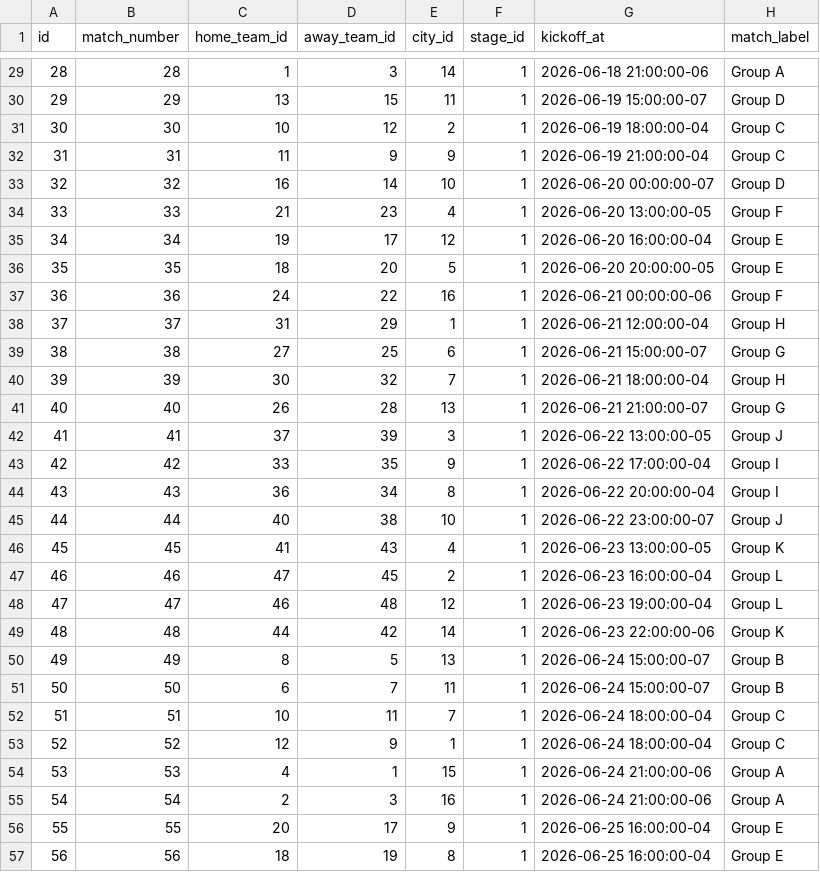
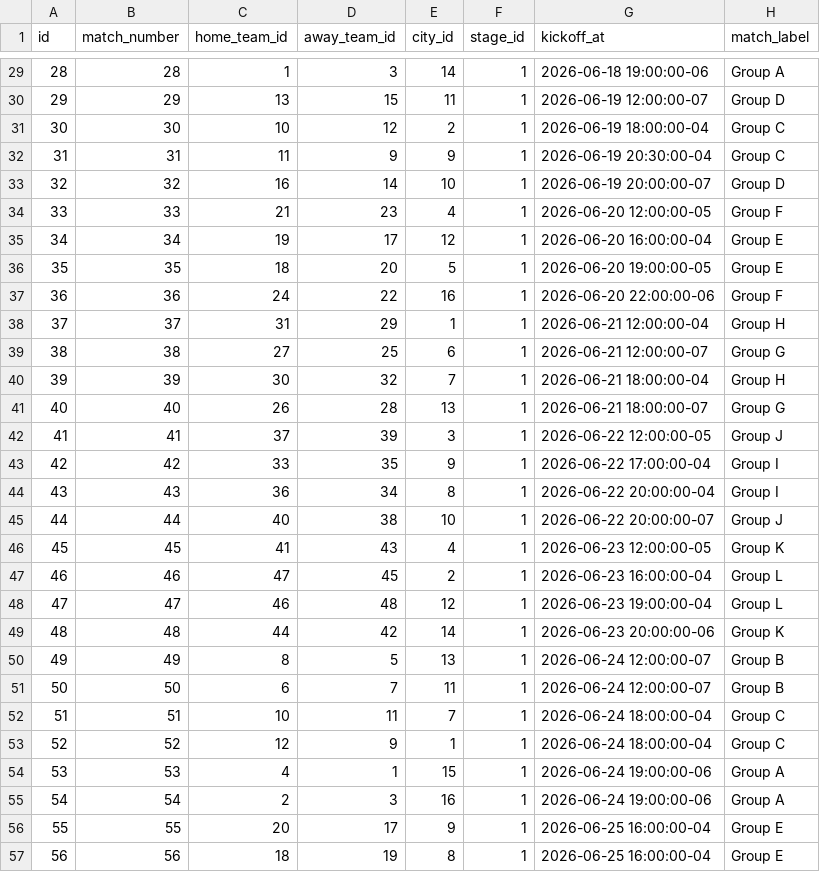
Before and after one commit to kapitanek23/rvdyaimware, a CSV file: data/world-cup/matches.csv, drawn as a sheet; only a part is shown, gaps mark what is left out; the diff covers the shown part only.

```diff
--- a/data/world-cup/matches.csv
+++ b/data/world-cup/matches.csv
@@ -29,28 +29,28 @@ id,match_number,home_team_id,away_team_id,city_id,stage_id,kickoff_at,match_labe
-28,28,1,3,14,1,2026-06-18 21:00:00-06,Group A
-29,29,13,15,11,1,2026-06-19 15:00:00-07,Group D
+28,28,1,3,14,1,2026-06-18 19:00:00-06,Group A
+29,29,13,15,11,1,2026-06-19 12:00:00-07,Group D
 30,30,10,12,2,1,2026-06-19 18:00:00-04,Group C
-31,31,11,9,9,1,2026-06-19 21:00:00-04,Group C
-32,32,16,14,10,1,2026-06-20 00:00:00-07,Group D
-33,33,21,23,4,1,2026-06-20 13:00:00-05,Group F
+31,31,11,9,9,1,2026-06-19 20:30:00-04,Group C
+32,32,16,14,10,1,2026-06-19 20:00:00-07,Group D
+33,33,21,23,4,1,2026-06-20 12:00:00-05,Group F
 34,34,19,17,12,1,2026-06-20 16:00:00-04,Group E
-35,35,18,20,5,1,2026-06-20 20:00:00-05,Group E
-36,36,24,22,16,1,2026-06-21 00:00:00-06,Group F
+35,35,18,20,5,1,2026-06-20 19:00:00-05,Group E
+36,36,24,22,16,1,2026-06-20 22:00:00-06,Group F
 37,37,31,29,1,1,2026-06-21 12:00:00-04,Group H
-38,38,27,25,6,1,2026-06-21 15:00:00-07,Group G
+38,38,27,25,6,1,2026-06-21 12:00:00-07,Group G
 39,39,30,32,7,1,2026-06-21 18:00:00-04,Group H
-40,40,26,28,13,1,2026-06-21 21:00:00-07,Group G
-41,41,37,39,3,1,2026-06-22 13:00:00-05,Group J
+40,40,26,28,13,1,2026-06-21 18:00:00-07,Group G
+41,41,37,39,3,1,2026-06-22 12:00:00-05,Group J
 42,42,33,35,9,1,2026-06-22 17:00:00-04,Group I
 43,43,36,34,8,1,2026-06-22 20:00:00-04,Group I
-44,44,40,38,10,1,2026-06-22 23:00:00-07,Group J
-45,45,41,43,4,1,2026-06-23 13:00:00-05,Group K
+44,44,40,38,10,1,2026-06-22 20:00:00-07,Group J
+45,45,41,43,4,1,2026-06-23 12:00:00-05,Group K
 46,46,47,45,2,1,2026-06-23 16:00:00-04,Group L
 47,47,46,48,12,1,2026-06-23 19:00:00-04,Group L
-48,48,44,42,14,1,2026-06-23 22:00:00-06,Group K
-49,49,8,5,13,1,2026-06-24 15:00:00-07,Group B
-50,50,6,7,11,1,2026-06-24 15:00:00-07,Group B
+48,48,44,42,14,1,2026-06-23 20:00:00-06,Group K
+49,49,8,5,13,1,2026-06-24 12:00:00-07,Group B
+50,50,6,7,11,1,2026-06-24 12:00:00-07,Group B
 51,51,10,11,7,1,2026-06-24 18:00:00-04,Group C
 52,52,12,9,1,1,2026-06-24 18:00:00-04,Group C
-53,53,4,1,15,1,2026-06-24 21:00:00-06,Group A
-54,54,2,3,16,1,2026-06-24 21:00:00-06,Group A
+53,53,4,1,15,1,2026-06-24 19:00:00-06,Group A
+54,54,2,3,16,1,2026-06-24 19:00:00-06,Group A
 55,55,20,17,9,1,2026-06-25 16:00:00-04,Group E
```
Also changed, not shown: 27 edited cells elsewhere in this file, data/world-cup/host_cities.csv.
